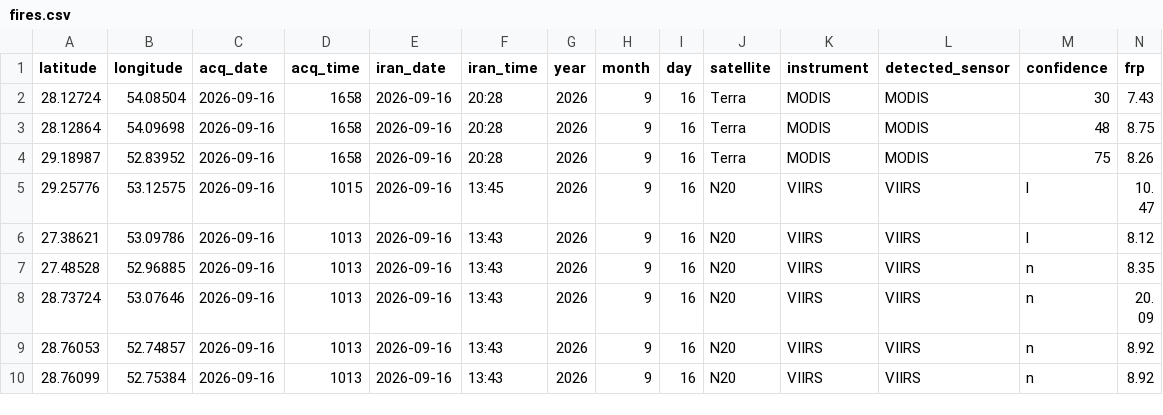
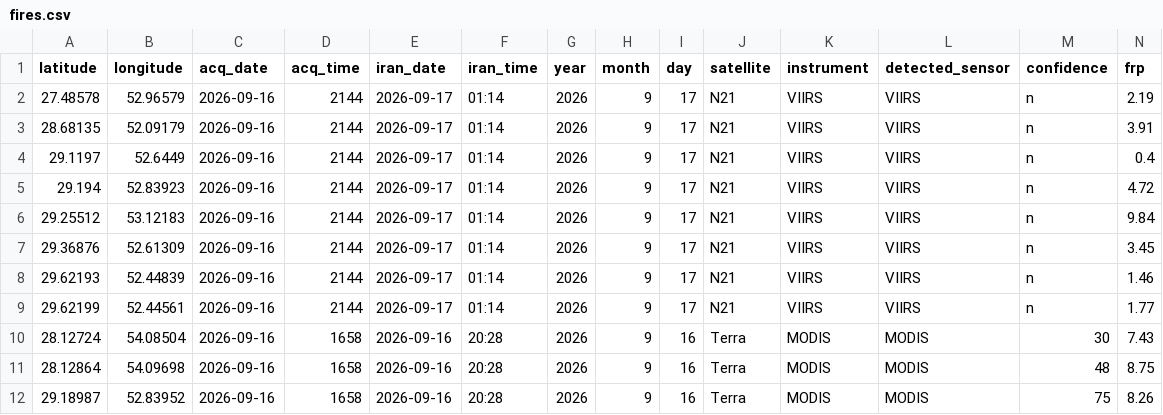
Before and after one commit to hashempoorsadegh214-prog/FARS-FIRE-SENTINEL, a CSV file: fires.csv, drawn as a sheet; only a part is shown; the shorter side is filled out with more unchanged rows; rows hold the shown columns only; the diff names each change by its address in the sheet, - before the commit and + after, or states it on an @@ line.

```diff
--- a/fires.csv
+++ b/fires.csv
+row 2: 27.48578 | 52.96579 | 2026-09-16 | 2144 | 2026-09-17 | 01:14 | 2026 | 9 | 17 | N21 | VIIRS | VIIRS | n | 2.19
+row 3: 28.68135 | 52.09179 | 2026-09-16 | 2144 | 2026-09-17 | 01:14 | 2026 | 9 | 17 | N21 | VIIRS | VIIRS | n | 3.91
+row 4: 29.1197 | 52.6449 | 2026-09-16 | 2144 | 2026-09-17 | 01:14 | 2026 | 9 | 17 | N21 | VIIRS | VIIRS | n | 0.4
+row 5: 29.194 | 52.83923 | 2026-09-16 | 2144 | 2026-09-17 | 01:14 | 2026 | 9 | 17 | N21 | VIIRS | VIIRS | n | 4.72
+row 6: 29.25512 | 53.12183 | 2026-09-16 | 2144 | 2026-09-17 | 01:14 | 2026 | 9 | 17 | N21 | VIIRS | VIIRS | n | 9.84
+row 7: 29.36876 | 52.61309 | 2026-09-16 | 2144 | 2026-09-17 | 01:14 | 2026 | 9 | 17 | N21 | VIIRS | VIIRS | n | 3.45
+row 8: 29.62193 | 52.44839 | 2026-09-16 | 2144 | 2026-09-17 | 01:14 | 2026 | 9 | 17 | N21 | VIIRS | VIIRS | n | 1.46
+row 9: 29.62199 | 52.44561 | 2026-09-16 | 2144 | 2026-09-17 | 01:14 | 2026 | 9 | 17 | N21 | VIIRS | VIIRS | n | 1.77
```
Also changed, not shown: 3 other files.
